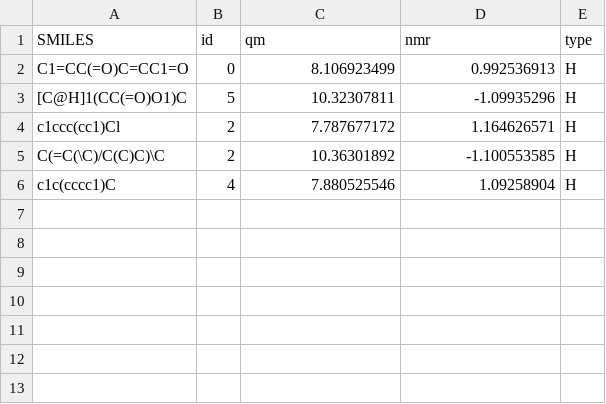
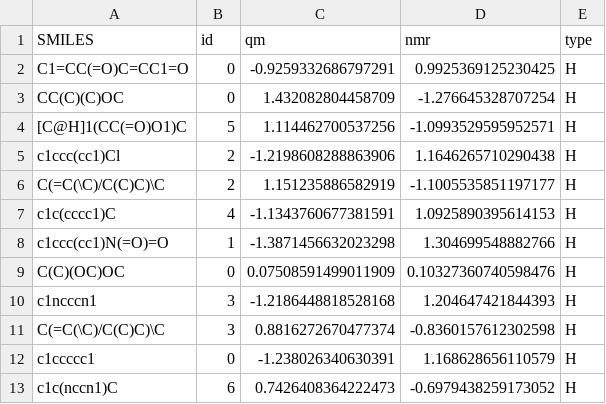
Before and after one commit to jeah-z/BDE-FGCN-DFT, a CSV file: data/nmr_H_valid.csv, drawn as a sheet.

```diff
--- a/data/nmr_H_valid.csv
+++ b/data/nmr_H_valid.csv
@@ -1,6 +1,13 @@
 SMILES,id,qm,nmr,type
-C1=CC(=O)C=CC1=O,0,8.106923499,0.992536913,H
-[C@H]1(CC(=O)O1)C,5,10.32307811,-1.09935296,H
-c1ccc(cc1)Cl,2,7.787677172,1.164626571,H
-C(=C(\C)/C(C)C)\C,2,10.36301892,-1.100553585,H
-c1c(cccc1)C,4,7.880525546,1.09258904,H
+C1=CC(=O)C=CC1=O,0,-0.9259332686797291,0.9925369125230425,H
+CC(C)(C)OC,0,1.432082804458709,-1.276645328707254,H
+[C@H]1(CC(=O)O1)C,5,1.114462700537256,-1.0993529595952571,H
+c1ccc(cc1)Cl,2,-1.2198608288863906,1.1646265710290438,H
+C(=C(\C)/C(C)C)\C,2,1.151235886582919,-1.1005535851197177,H
+c1c(cccc1)C,4,-1.1343760677381591,1.0925890395614153,H
+c1ccc(cc1)N(=O)=O,1,-1.3871456632023298,1.304699548882766,H
+C(C)(OC)OC,0,0.07508591499011909,0.10327360740598476,H
+c1ncccn1,3,-1.2186448818528168,1.204647421844393,H
+C(=C(\C)/C(C)C)\C,3,0.8816272670477374,-0.8360157612302598,H
+c1ccccc1,0,-1.238026340630391,1.168628656110579,H
+c1c(nccn1)C,6,0.7426408364222473,-0.6979438259173052,H
```
Also changed, not shown: data/bde_CH_test.csv, data/bde_CH_train.csv, 37 other files.
